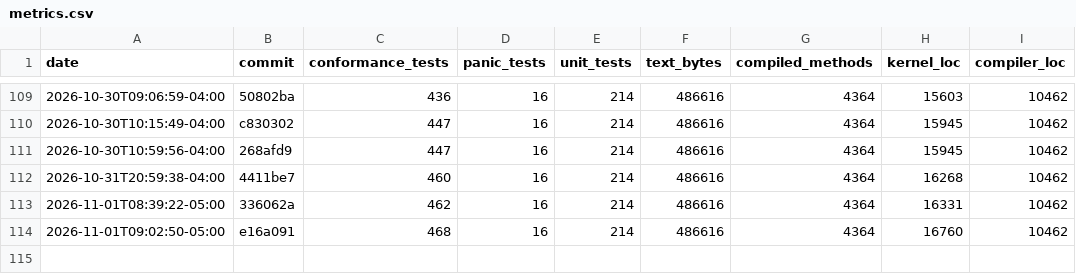
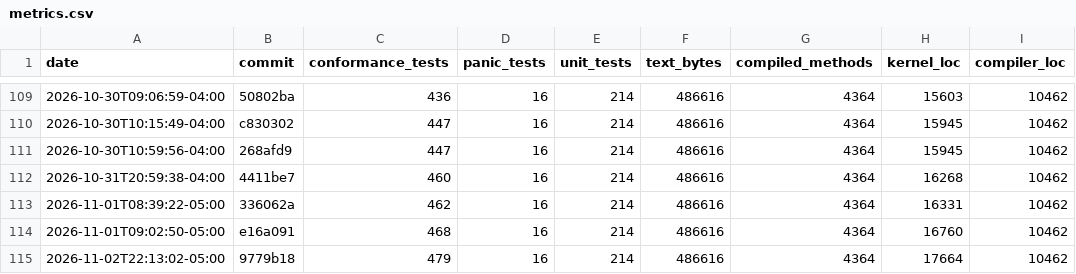
Before and after one commit to JackFurton/who-would-build-a-kernel-in-java, a CSV file: metrics.csv, drawn as a sheet; only a part is shown, gaps mark what is left out; the diff names each change by its address in the sheet, - before the commit and + after, or states it on an @@ line.

```diff
--- a/metrics.csv
+++ b/metrics.csv
+row 115: 2026-11-02T22:13:02-05:00 | 9779b18 | 479 | 16 | 214 | 486616 | 4364 | 17664 | 10462
```
Also changed, not shown: 6 other files.
